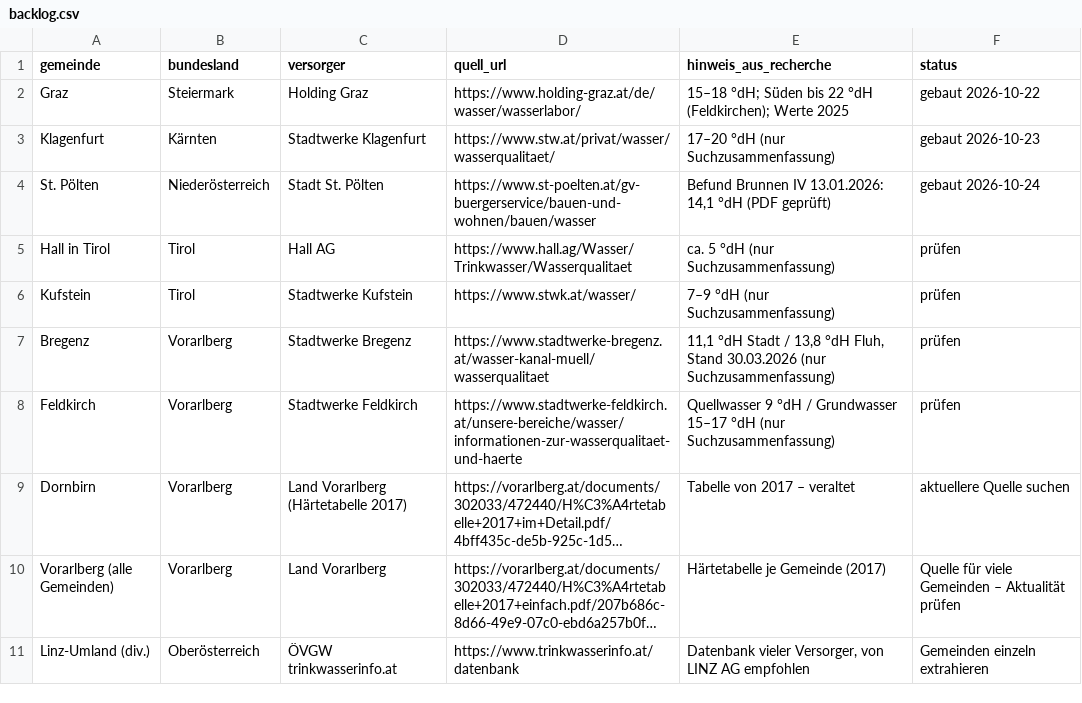
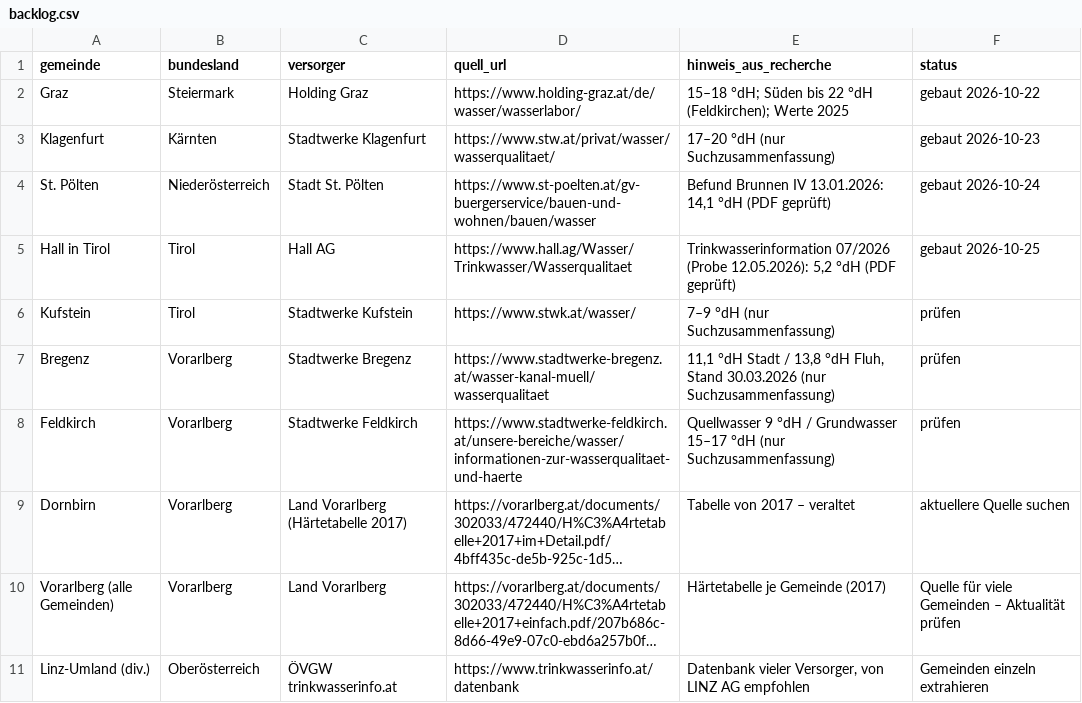
Before and after one commit to paul1064/wasserhaerte-oesterreich, a CSV file: backlog.csv, drawn as a sheet; long unchanged cells end in ….

Commit message:
Neue Ortsseite: Hall in Tirol (Trinkwasserinformation 07/2026, 5,2 °dH)

```diff
--- a/backlog.csv
+++ b/backlog.csv
@@ -4,3 +4,3 @@ Klagenfurt,Kärnten,Stadtwerke Klagenfurt,https://www.stw.at/privat/wasser/wasse
 St. Pölten,Niederösterreich,Stadt St. Pölten,https://www.st-poelten.at/gv-buergerservice/bauen-und-wohnen/bauen/wasser,"Befund Brunnen IV 13.01.2026: 14,1 °dH (PDF geprüft)",gebaut 2026-10-24
-Hall in Tirol,Tirol,Hall AG,https://www.hall.ag/Wasser/Trinkwasser/Wasserqualitaet,ca. 5 °dH (nur Suchzusammenfassung),prüfen
+Hall in Tirol,Tirol,Hall AG,https://www.hall.ag/Wasser/Trinkwasser/Wasserqualitaet,"Trinkwasserinformation 07/2026 (Probe 12.05.2026): 5,2 °dH (PDF geprüft)",gebaut 2026-10-25
 Kufstein,Tirol,Stadtwerke Kufstein,https://www.stwk.at/wasser/,7–9 °dH (nur Suchzusammenfassung),prüfen
```
Also changed, not shown: 4 other files.
